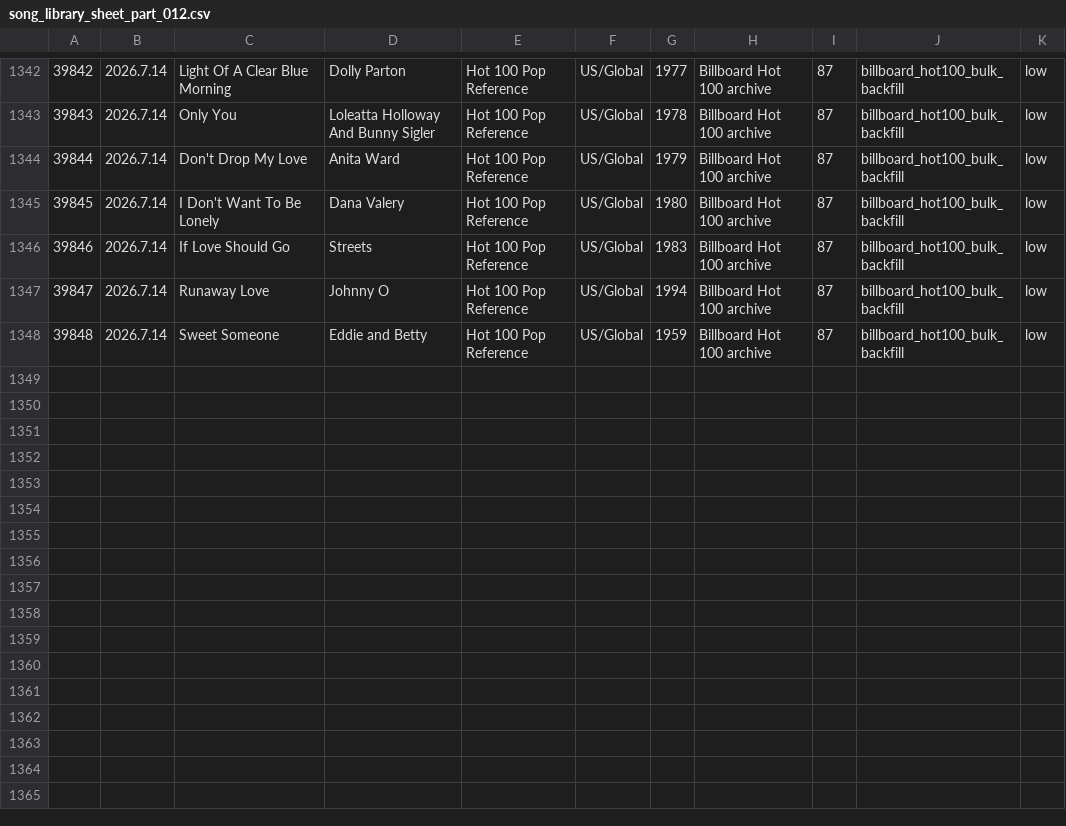
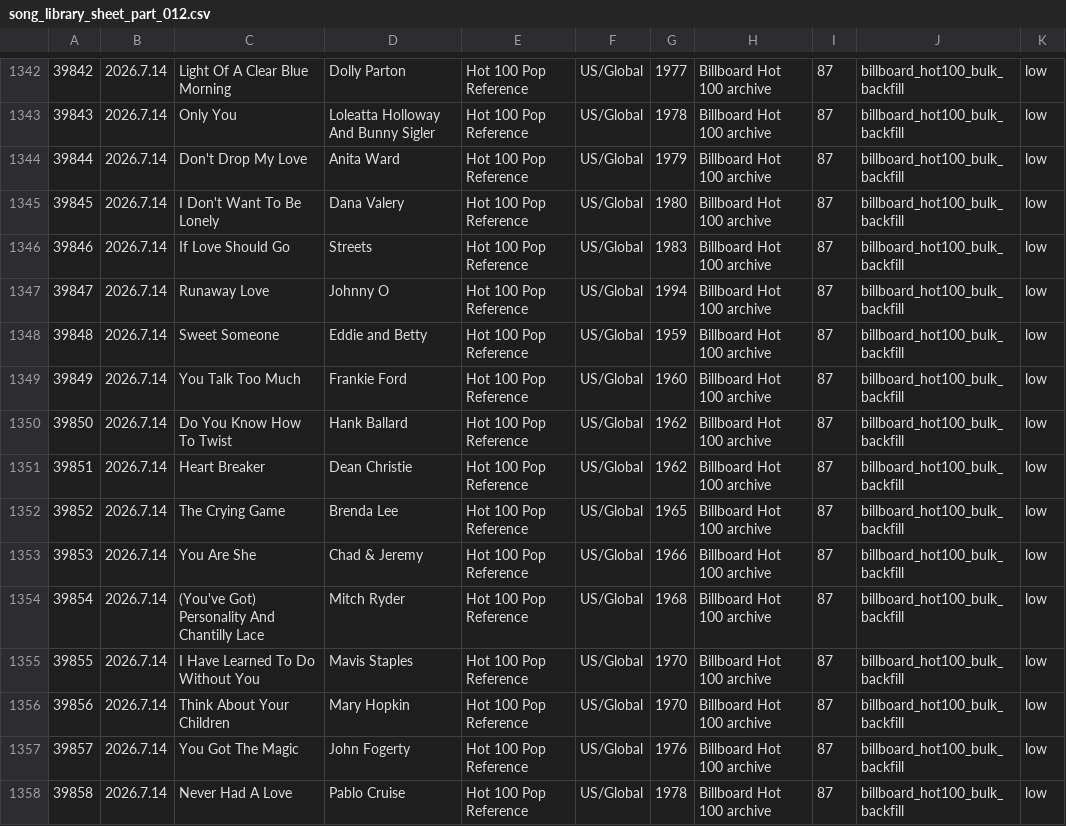
Before and after one commit to AhnYoungseok/producing, a CSV file: cloud_ledger/sheet_chunks/song_library_sheet_part_012.csv, drawn as a sheet; only a part is shown, gaps mark what is left out; the diff names each change by its address in the sheet, - before the commit and + after, or states it on an @@ line.

```diff
--- a/cloud_ledger/sheet_chunks/song_library_sheet_part_012.csv
+++ b/cloud_ledger/sheet_chunks/song_library_sheet_part_012.csv
+row 1349: 39849 | 2026.7.14 | You Talk Too Much | Frankie Ford | Hot 100 Pop Reference | US/Global | 1960 | Billboard Hot 100 archive | 87 | billboard_hot100_bulk_backfill | low
+row 1350: 39850 | 2026.7.14 | Do You Know How To Twist | Hank Ballard | Hot 100 Pop Reference | US/Global | 1962 | Billboard Hot 100 archive | 87 | billboard_hot100_bulk_backfill | low
+row 1351: 39851 | 2026.7.14 | Heart Breaker | Dean Christie | Hot 100 Pop Reference | US/Global | 1962 | Billboard Hot 100 archive | 87 | billboard_hot100_bulk_backfill | low
+row 1352: 39852 | 2026.7.14 | The Crying Game | Brenda Lee | Hot 100 Pop Reference | US/Global | 1965 | Billboard Hot 100 archive | 87 | billboard_hot100_bulk_backfill | low
+row 1353: 39853 | 2026.7.14 | You Are She | Chad & Jeremy | Hot 100 Pop Reference | US/Global | 1966 | Billboard Hot 100 archive | 87 | billboard_hot100_bulk_backfill | low
+row 1354: 39854 | 2026.7.14 | (You've Got) Personality And Chantilly Lace | Mitch Ryder | Hot 100 Pop Reference | US/Global | 1968 | Billboard Hot 100 archive | 87 | billboard_hot100_bulk_backfill | low
+row 1355: 39855 | 2026.7.14 | I Have Learned To Do Without You | Mavis Staples | Hot 100 Pop Reference | US/Global | 1970 | Billboard Hot 100 archive | 87 | billboard_hot100_bulk_backfill | low
+row 1356: 39856 | 2026.7.14 | Think About Your Children | Mary Hopkin | Hot 100 Pop Reference | US/Global | 1970 | Billboard Hot 100 archive | 87 | billboard_hot100_bulk_backfill | low
+row 1357: 39857 | 2026.7.14 | You Got The Magic | John Fogerty | Hot 100 Pop Reference | US/Global | 1976 | Billboard Hot 100 archive | 87 | billboard_hot100_bulk_backfill | low
+row 1358: 39858 | 2026.7.14 | Never Had A Love | Pablo Cruise | Hot 100 Pop Reference | US/Global | 1978 | Billboard Hot 100 archive | 87 | billboard_hot100_bulk_backfill | low
```
Also changed, not shown: cloud_ledger/sheet_chunks/summary_sheet.csv, cloud_ledger/summary.csv, 1 other file.
